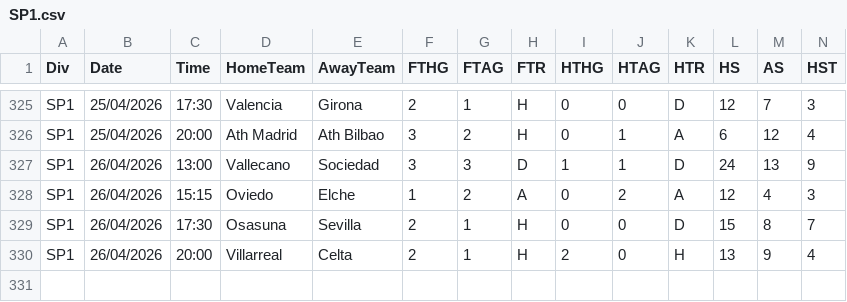
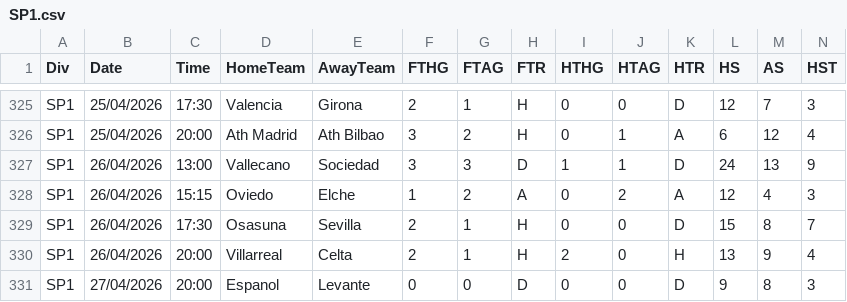
Before and after one commit to stepanmouratoglou-a11y/Football-Match-Predictions, a CSV file: datasets/Raw_Data/SP1.csv, drawn as a sheet; only a part is shown, gaps mark what is left out; rows hold the shown columns only; the diff names each change by its address in the sheet, - before the commit and + after, or states it on an @@ line.

```diff
--- a/datasets/Raw_Data/SP1.csv
+++ b/datasets/Raw_Data/SP1.csv
+row 331: SP1 | 27/04/2026 | 20:00 | Espanol | Levante | 0 | 0 | D | 0 | 0 | D | 9 | 8 | 3
```
Also changed, not shown: datasets/Cleaned_Data/laliga_cleaned.csv, datasets/Cleaned_Data/premier_league_cleaned.csv, 11 other files.
